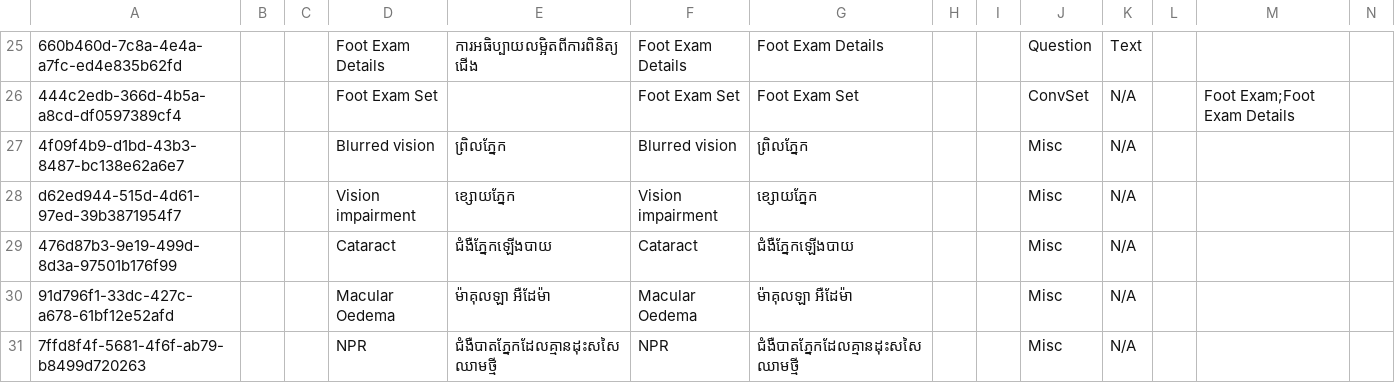
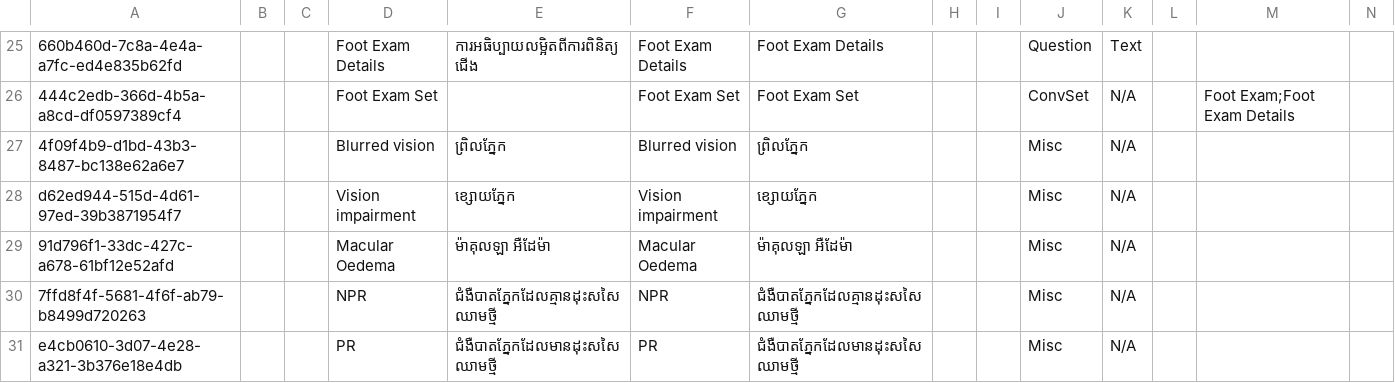
Before and after one commit to mekomsolutions/ozone-distro-cambodia, a CSV file: configs/openmrs_config/concepts/physical_examination.csv, drawn as a sheet; only a part is shown, gaps mark what is left out; the shorter side is filled out with more unchanged rows; rows hold the shown columns only; the diff names each change by its address in the sheet, - before the commit and + after, or states it on an @@ line.

Commit message:
Fix Cataract concept

```diff
--- a/configs/openmrs_config/concepts/physical_examination.csv
+++ b/configs/openmrs_config/concepts/physical_examination.csv
-row 29: 476d87b3-9e19-499d-8d3a-97501b176f99 |  |  | Cataract | ជំងឺភ្នែកឡើងបាយ | Cataract | ជំងឺភ្នែកឡើងបាយ |  |  | Misc | N/A
```
Also changed, not shown: 1 other file.
